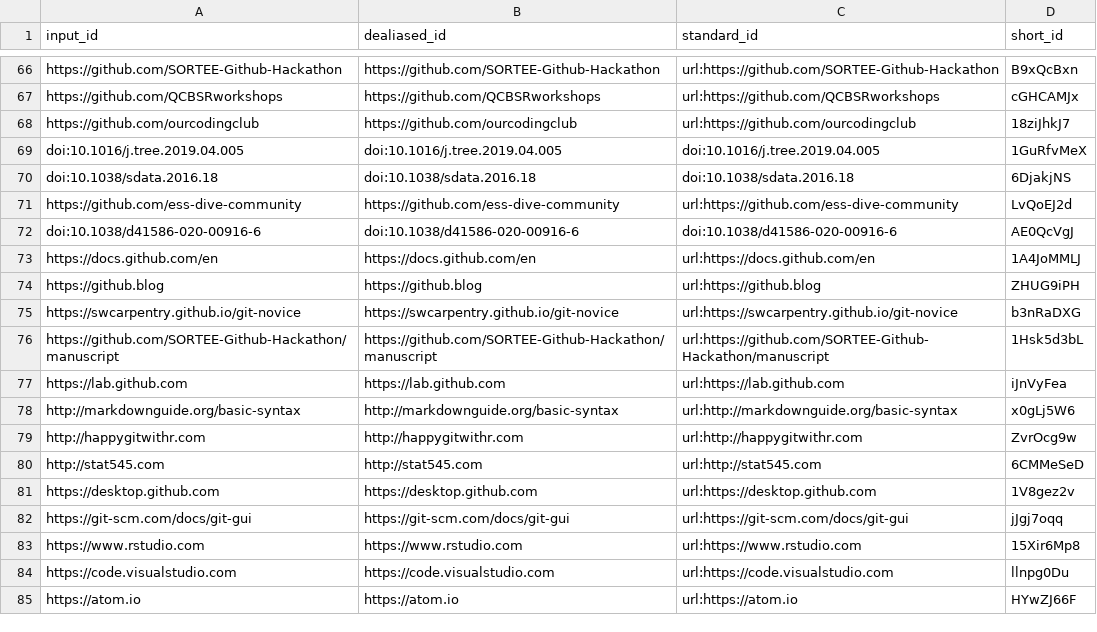
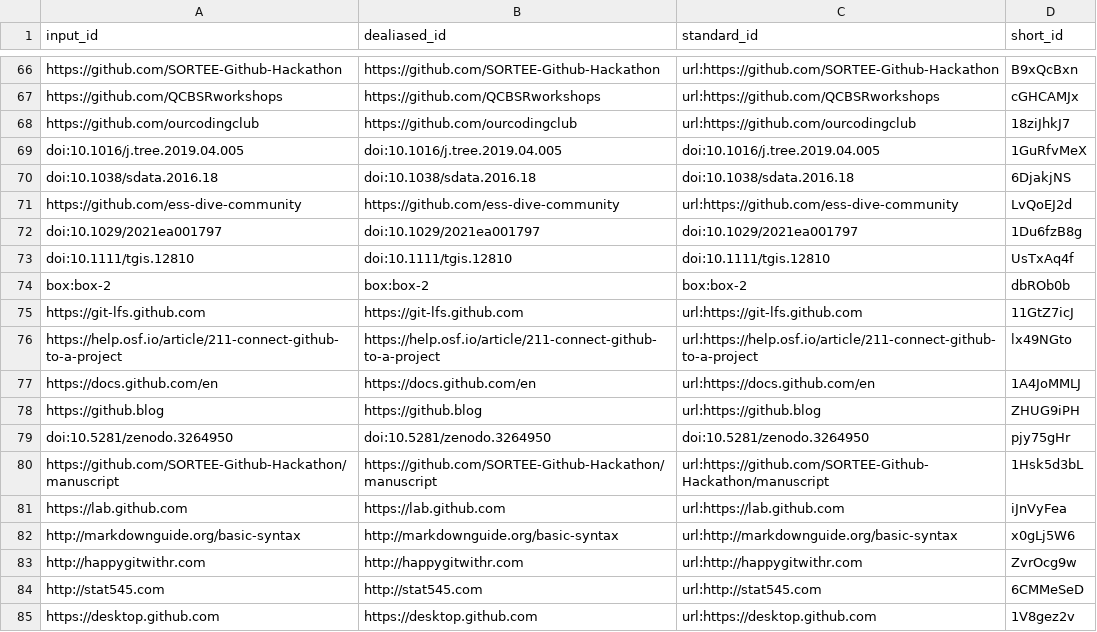
Before and after one commit to SORTEE-Github-Hackathon/manuscript, a TSV file: citations.tsv, drawn as a sheet; only a part is shown, gaps mark what is left out; the shorter side is filled out with more unchanged rows.

Commit message:
Merge pull request #190 from SORTEE-Github-Hackathon/RCO-discussion-edits [ci skip]
This build is based on
https://github.com/SORTEE-Github-Hackathon/manuscript/commit/ba9a64937102a382d27d2bbb594ad32e15a7163d.

This commit was created by the following CI build and job:
https://github.com/SORTEE-Github-Hackathon/manuscript/commit/ba9a64937102a382d27d2bbb594ad32e15a7163d/checks
https://github.com/SORTEE-Github-Hackathon/manuscript/actions/runs/2315976509

```diff
--- a/citations.tsv
+++ b/citations.tsv
@@ -71,6 +71,10 @@ doi:10.1038/sdata.2016.18	doi:10.1038/sdata.2016.18	doi:10.1038/sdata.2016.18	6D
 https://github.com/ess-dive-community	https://github.com/ess-dive-community	url:https://github.com/ess-dive-community	LvQoEJ2d
-doi:10.1038/d41586-020-00916-6	doi:10.1038/d41586-020-00916-6	doi:10.1038/d41586-020-00916-6	AE0QcVgJ
+doi:10.1029/2021ea001797	doi:10.1029/2021ea001797	doi:10.1029/2021ea001797	1Du6fzB8g
+doi:10.1111/tgis.12810	doi:10.1111/tgis.12810	doi:10.1111/tgis.12810	UsTxAq4f
+box:box-2	box:box-2	box:box-2	dbROb0b
+https://git-lfs.github.com	https://git-lfs.github.com	url:https://git-lfs.github.com	11GtZ7icJ
+https://help.osf.io/article/211-connect-github-to-a-project	https://help.osf.io/article/211-connect-github-to-a-project	url:https://help.osf.io/article/211-connect-github-to-a-project	lx49NGto
 https://docs.github.com/en	https://docs.github.com/en	url:https://docs.github.com/en	1A4JoMMLJ
 https://github.blog	https://github.blog	url:https://github.blog	ZHUG9iPH
-https://swcarpentry.github.io/git-novice	https://swcarpentry.github.io/git-novice	url:https://swcarpentry.github.io/git-novice	b3nRaDXG
+doi:10.5281/zenodo.3264950	doi:10.5281/zenodo.3264950	doi:10.5281/zenodo.3264950	pjy75gHr
 https://github.com/SORTEE-Github-Hackathon/manuscript	https://github.com/SORTEE-Github-Hackathon/manuscript	url:https://github.com/SORTEE-Github-Hackathon/manuscript	1Hsk5d3bL
```
Also changed, not shown: 7 other files.
